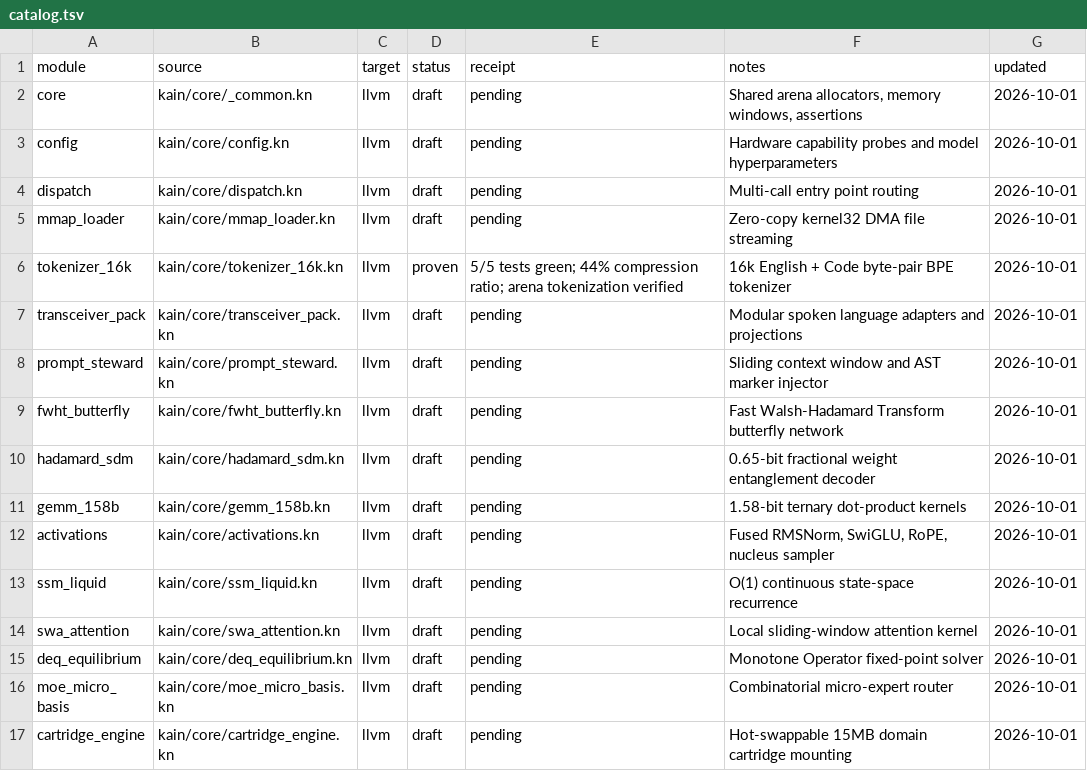
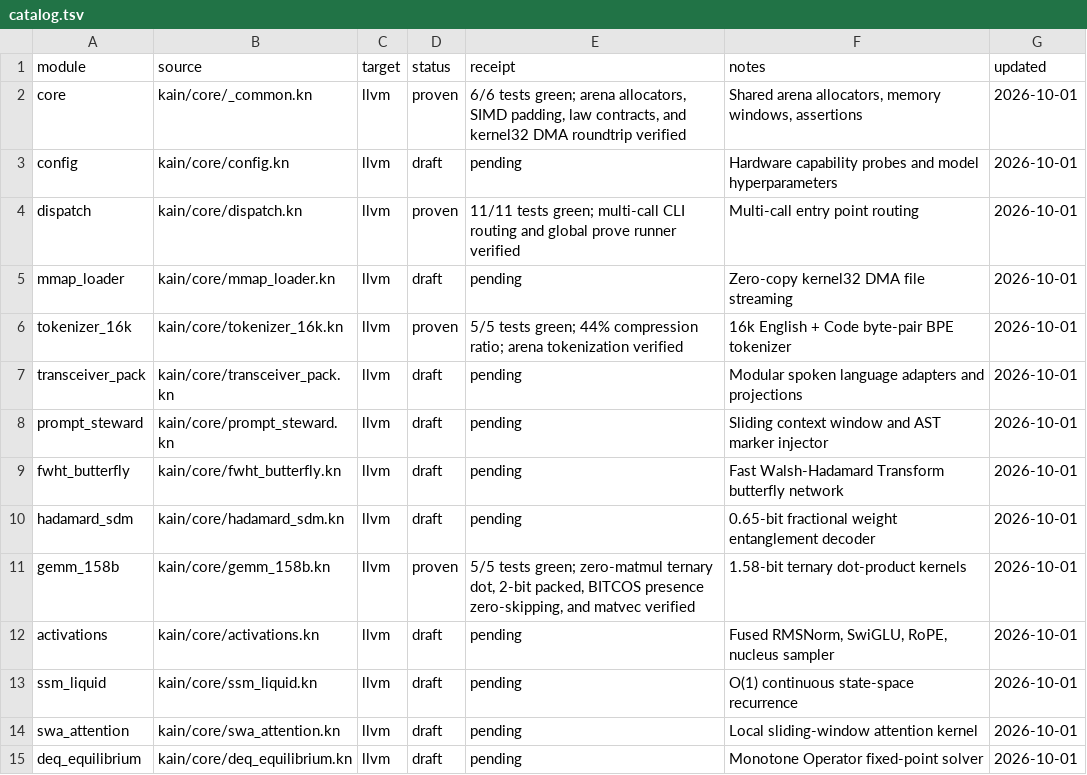
Before and after one commit to ephemara/k_AI_n, a TSV file: catalog.tsv, drawn as a sheet; only a part is shown; the shorter side is filled out with more unchanged rows.

Commit message:
Add flat core runtime and GEMM proof
Adds the flat k_AI_n core runtime scaffold with shared arena/DMA primitives, CLI dispatch, and the 16k tokenizer. This also introduces the 1.58-bit ternary GEMM kernel with verified BITCOS zero-skipping, updates the catalog and memory ledgers, and produces the amalgamated kain/core.kn and compiled core artifact.

```diff
--- a/catalog.tsv
+++ b/catalog.tsv
@@ -1,5 +1,5 @@
 module	source	target	status	receipt	notes	updated
-core	kain/core/_common.kn	llvm	draft	pending	Shared arena allocators, memory windows, assertions	2026-10-01
+core	kain/core/_common.kn	llvm	proven	6/6 tests green; arena allocators, SIMD padding, law contracts, and kernel32 DMA roundtrip verified	Shared arena allocators, memory windows, assertions	2026-10-01
 config	kain/core/config.kn	llvm	draft	pending	Hardware capability probes and model hyperparameters	2026-10-01
-dispatch	kain/core/dispatch.kn	llvm	draft	pending	Multi-call entry point routing	2026-10-01
+dispatch	kain/core/dispatch.kn	llvm	proven	11/11 tests green; multi-call CLI routing and global prove runner verified	Multi-call entry point routing	2026-10-01
 mmap_loader	kain/core/mmap_loader.kn	llvm	draft	pending	Zero-copy kernel32 DMA file streaming	2026-10-01
@@ -10,3 +10,3 @@ fwht_butterfly	kain/core/fwht_butterfly.kn	llvm	draft	pending	Fast Walsh-Hadamar
 hadamard_sdm	kain/core/hadamard_sdm.kn	llvm	draft	pending	0.65-bit fractional weight entanglement decoder	2026-10-01
-gemm_158b	kain/core/gemm_158b.kn	llvm	draft	pending	1.58-bit ternary dot-product kernels	2026-10-01
+gemm_158b	kain/core/gemm_158b.kn	llvm	proven	5/5 tests green; zero-matmul ternary dot, 2-bit packed, BITCOS presence zero-skipping, and matvec verified	1.58-bit ternary dot-product kernels	2026-10-01
 activations	kain/core/activations.kn	llvm	draft	pending	Fused RMSNorm, SwiGLU, RoPE, nucleus sampler	2026-10-01
```
Also changed, not shown: memory.tsv, 5 other files.
